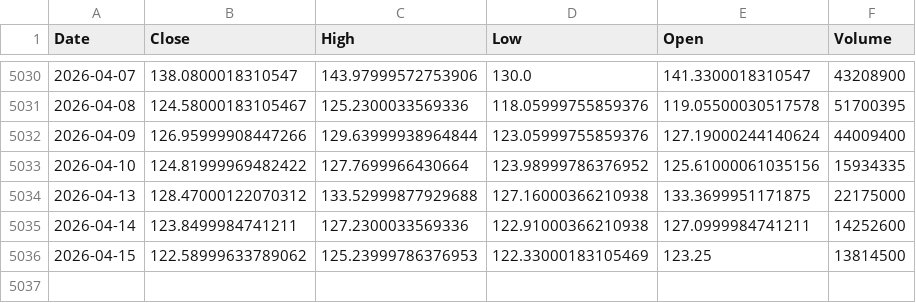
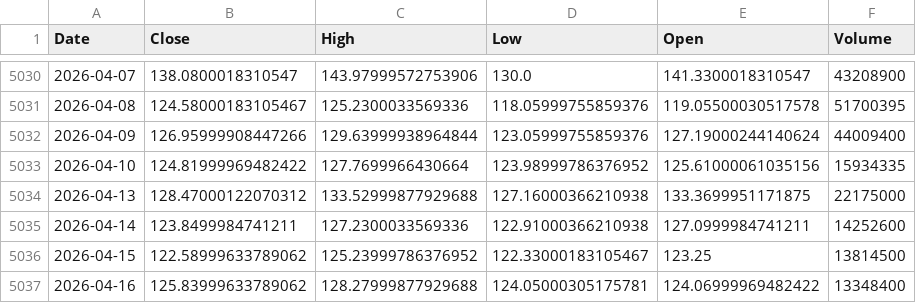
Before and after one commit to kittycapital/asset-forecast, a CSV file: data/raw/USO.csv, drawn as a sheet; only a part is shown, gaps mark what is left out.

```diff
--- a/data/raw/USO.csv
+++ b/data/raw/USO.csv
@@ -5035,2 +5035,3 @@ Date,Close,High,Low,Open,Volume
 2026-04-14,123.8499984741211,127.2300033569336,122.91000366210938,127.0999984741211,14252600
-2026-04-15,122.58999633789062,125.23999786376953,122.33000183105469,123.25,13814500
+2026-04-15,122.58999633789062,125.23999786376952,122.33000183105467,123.25,13814500
+2026-04-16,125.83999633789062,128.27999877929688,124.05000305175781,124.06999969482422,13348400
```
Also changed, not shown: data/raw/EWY.csv, data/raw/IWM.csv, 44 other files.
